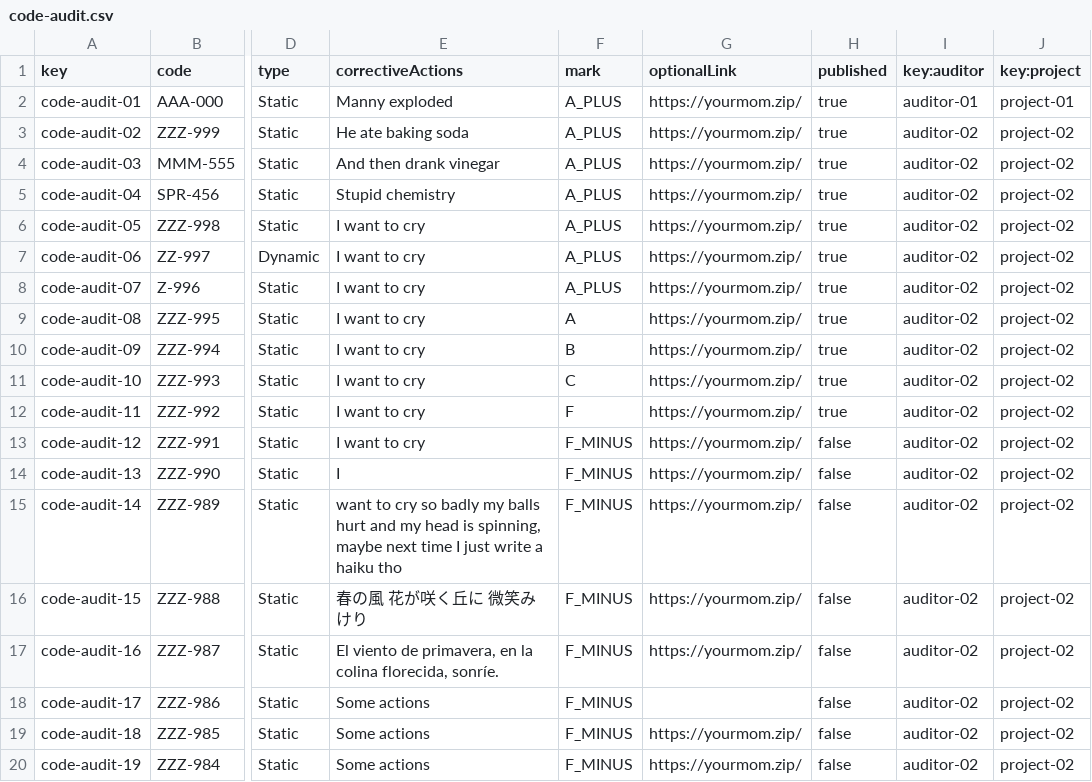
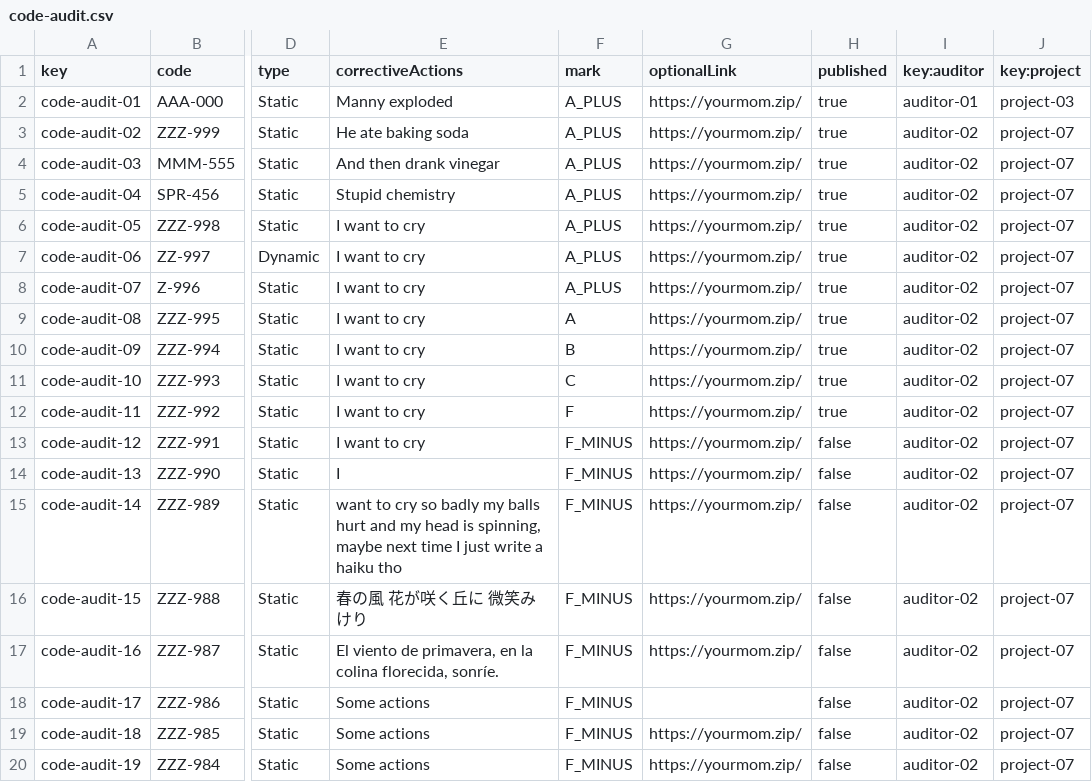
Before and after one commit to DP2-C1-012/Acme-SF, a CSV file: src/main/webapp/WEB-INF/resources/sample-data/code-audit.csv, drawn as a sheet; only a part is shown, gaps mark what is left out; the diff names each change by its address in the sheet, - before the commit and + after, or states it on an @@ line.

```diff
--- a/src/main/webapp/WEB-INF/resources/sample-data/code-audit.csv
+++ b/src/main/webapp/WEB-INF/resources/sample-data/code-audit.csv
-J2 (key:project): project-01
+J2 (key:project): project-03
-J3:J20 (key:project): project-02
+J3:J20 (key:project): project-07
```
Also changed, not shown: src/main/webapp/WEB-INF/resources/sample-data/audit-record.csv, 14 other files.
